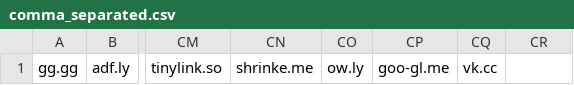
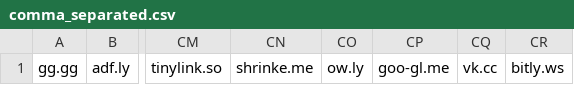
Before and after one commit to PhishermanGG/url-shortners, a CSV file: comma_separated.csv, drawn as a sheet; only a part is shown, gaps mark what is left out; the diff names each change by its address in the sheet, - before the commit and + after, or states it on an @@ line.

Commit message:
Update comma_separated.csv

```diff
--- a/comma_separated.csv
+++ b/comma_separated.csv
-CR1: (empty)
+CR1: bitly.ws
```
